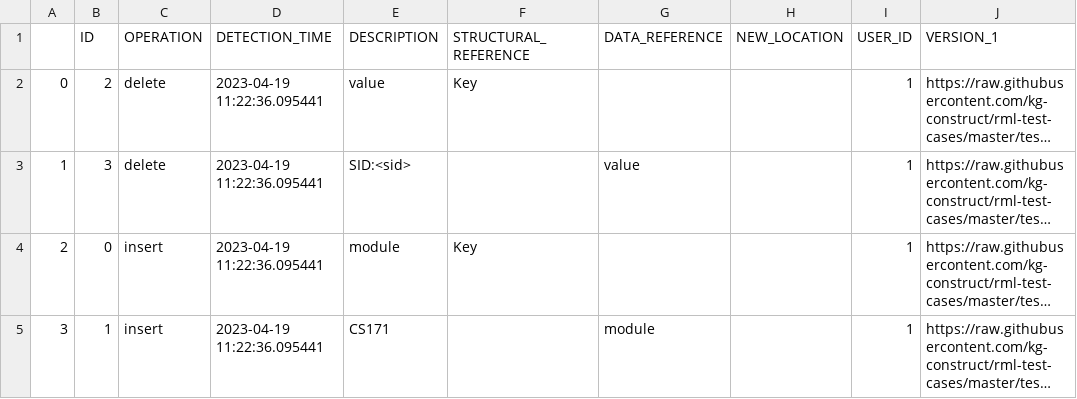
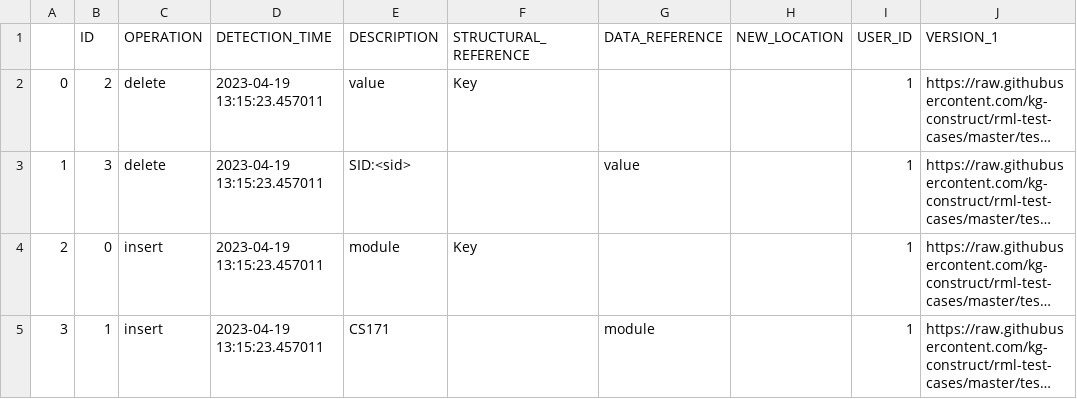
Before and after one commit to alex-randles/MQI-Framework, a CSV file: static/change_detection_cache/changes_info/changes_detected.csv, drawn as a sheet; only a part is shown; long unchanged cells end in …; the diff names each change by its address in the sheet, - before the commit and + after, or states it on an @@ line.

```diff
--- a/static/change_detection_cache/changes_info/changes_detected.csv
+++ b/static/change_detection_cache/changes_info/changes_detected.csv
-D2:D5 (DETECTION_TIME): 2023-04-19 11:22:36.095441
+D2:D5 (DETECTION_TIME): 2023-04-19 13:15:23.457011
```
Also changed, not shown: static/change_detection_cache/changes_info/notification_details.csv, 8 other files.
